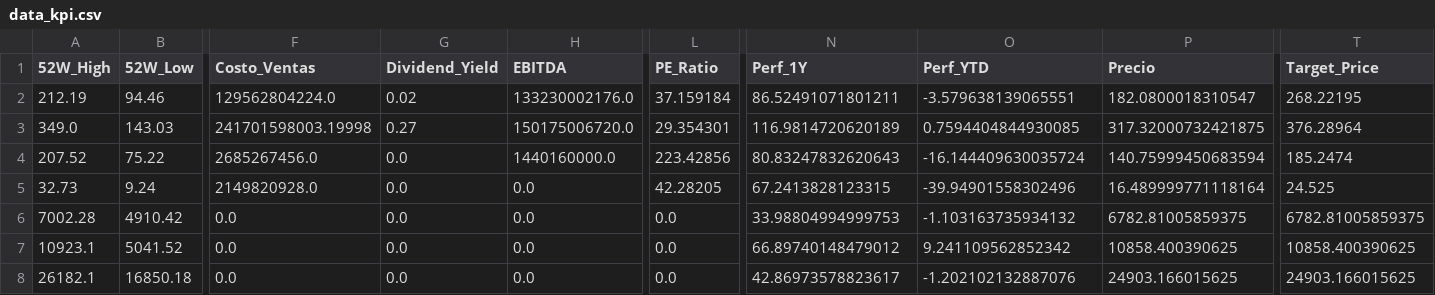
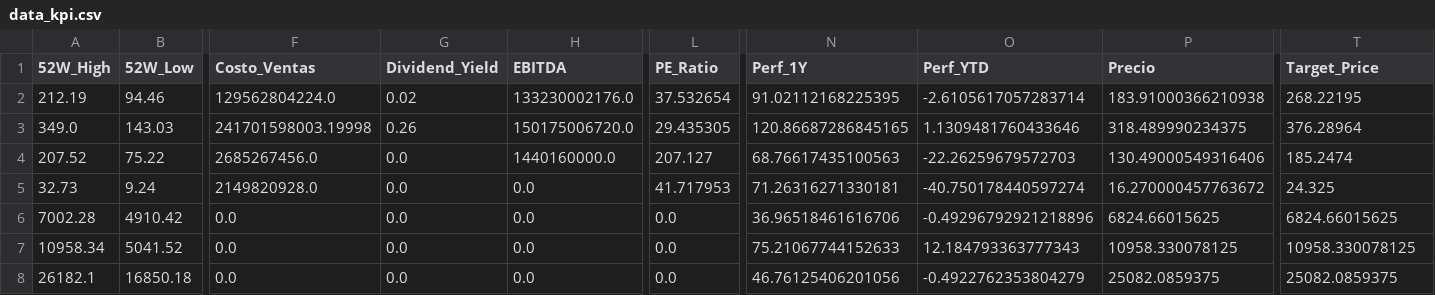
Before and after one commit to nicolasbobadillat/Indicadores, a CSV file: data_kpi.csv, drawn as a sheet; only a part is shown, gaps mark what is left out; the diff covers the shown part only; the diff names each change by its address in the sheet, - before the commit and + after, or states it on an @@ line.

```diff
--- a/data_kpi.csv
+++ b/data_kpi.csv
-L2 (PE_Ratio): 37.159184
+L2 (PE_Ratio): 37.532654
-N2 (Perf_1Y): 86.52491071801211
+N2 (Perf_1Y): 91.02112168225395
-O2 (Perf_YTD): -3.579638139065551
+O2 (Perf_YTD): -2.6105617057283714
-P2 (Precio): 182.0800018310547
+P2 (Precio): 183.91000366210938
-G3 (Dividend_Yield): 0.27
+G3 (Dividend_Yield): 0.26
-L3 (PE_Ratio): 29.354301
+L3 (PE_Ratio): 29.435305
-N3 (Perf_1Y): 116.9814720620189
+N3 (Perf_1Y): 120.86687286845165
-O3 (Perf_YTD): 0.7594404844930085
+O3 (Perf_YTD): 1.1309481760433646
-P3 (Precio): 317.32000732421875
+P3 (Precio): 318.489990234375
-L4 (PE_Ratio): 223.42856
+L4 (PE_Ratio): 207.127
-N4 (Perf_1Y): 80.83247832620643
+N4 (Perf_1Y): 68.76617435100563
-O4 (Perf_YTD): -16.144409630035724
+O4 (Perf_YTD): -22.26259679572703
-P4 (Precio): 140.75999450683594
+P4 (Precio): 130.49000549316406
-L5 (PE_Ratio): 42.28205
+L5 (PE_Ratio): 41.717953
-N5 (Perf_1Y): 67.2413828123315
+N5 (Perf_1Y): 71.26316271330181
-O5 (Perf_YTD): -39.94901558302496
+O5 (Perf_YTD): -40.750178440597274
-P5 (Precio): 16.489999771118164
+P5 (Precio): 16.270000457763672
-T5 (Target_Price): 24.525
+T5 (Target_Price): 24.325
-N6 (Perf_1Y): 33.98804994999753
+N6 (Perf_1Y): 36.96518461616706
-O6 (Perf_YTD): -1.103163735934132
+O6 (Perf_YTD): -0.49296792921218896
-P6 (Precio): 6782.81005859375
+P6 (Precio): 6824.66015625
-T6 (Target_Price): 6782.81005859375
+T6 (Target_Price): 6824.66015625
-A7 (52W_High): 10923.1
+A7 (52W_High): 10958.34
-N7 (Perf_1Y): 66.89740148479012
+N7 (Perf_1Y): 75.21067744152633
-O7 (Perf_YTD): 9.241109562852342
+O7 (Perf_YTD): 12.184793363777343
-P7 (Precio): 10858.400390625
+P7 (Precio): 10958.330078125
-T7 (Target_Price): 10858.400390625
+T7 (Target_Price): 10958.330078125
-N8 (Perf_1Y): 42.86973578823617
+N8 (Perf_1Y): 46.76125406201056
-O8 (Perf_YTD): -1.202102132887076
+O8 (Perf_YTD): -0.4922762353804279
-P8 (Precio): 24903.166015625
+P8 (Precio): 25082.0859375
-T8 (Target_Price): 24903.166015625
+T8 (Target_Price): 25082.0859375
```
Also changed, not shown: 121 edited cells elsewhere in this file, data_history.csv, data_macro.csv.
